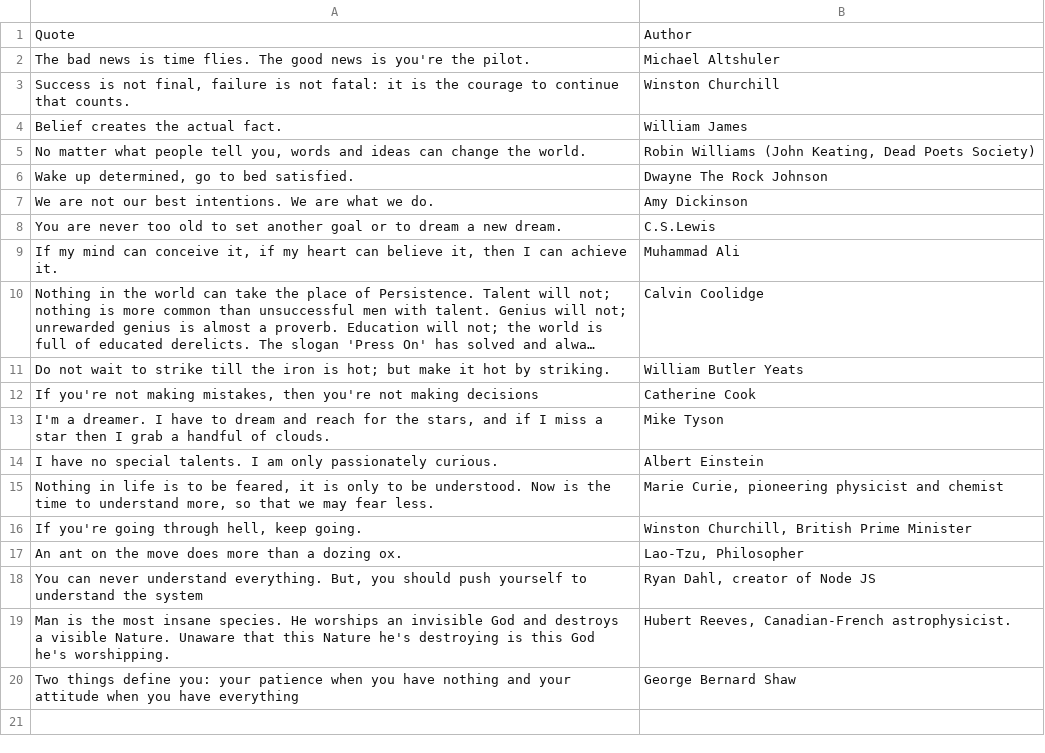
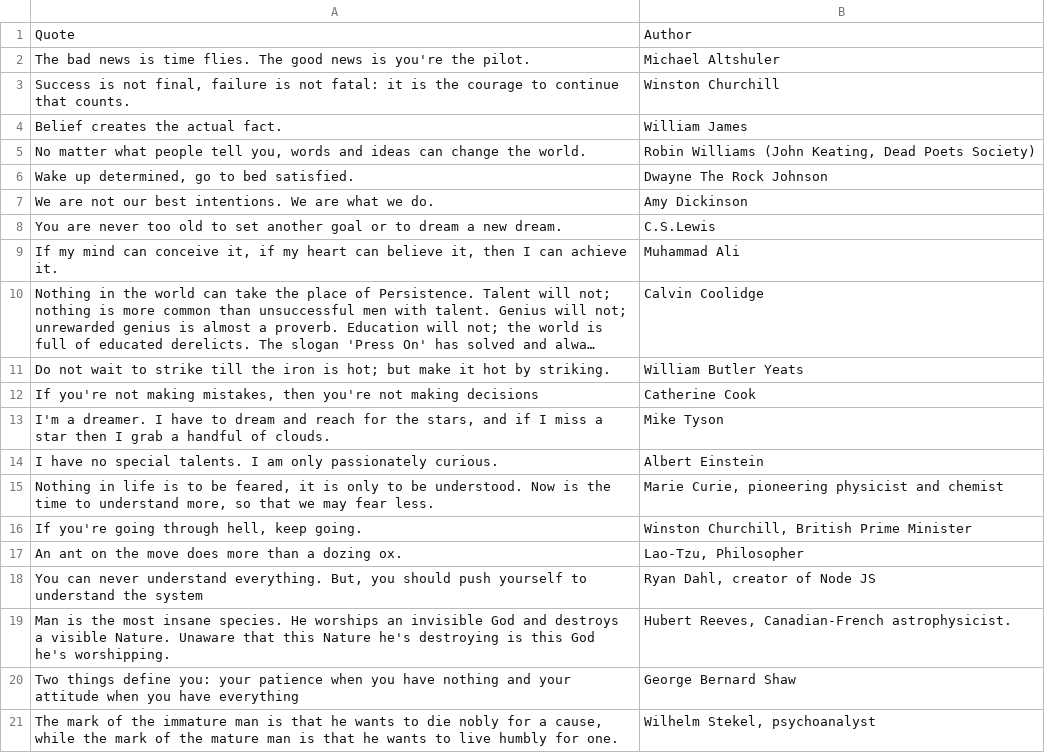
Before and after one commit to EvgeniiZorin/_FILES_DATABASE, a CSV file: quotes.csv, drawn as a sheet; long unchanged cells end in ….

Commit message:
Update quotes.csv

```diff
--- a/quotes.csv
+++ b/quotes.csv
@@ -20 +20,2 @@ Quote,Author
 "Two things define you: your patience when you have nothing and your attitude when you have everything","George Bernard Shaw"
+"The mark of the immature man is that he wants to die nobly for a cause, while the mark of the mature man is that he wants to live humbly for one.","Wilhelm Stekel, psychoanalyst"
```
